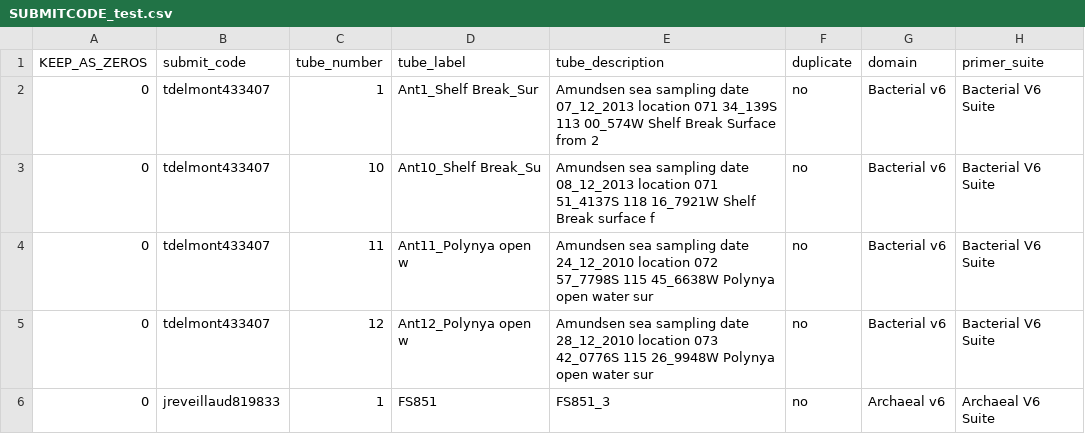
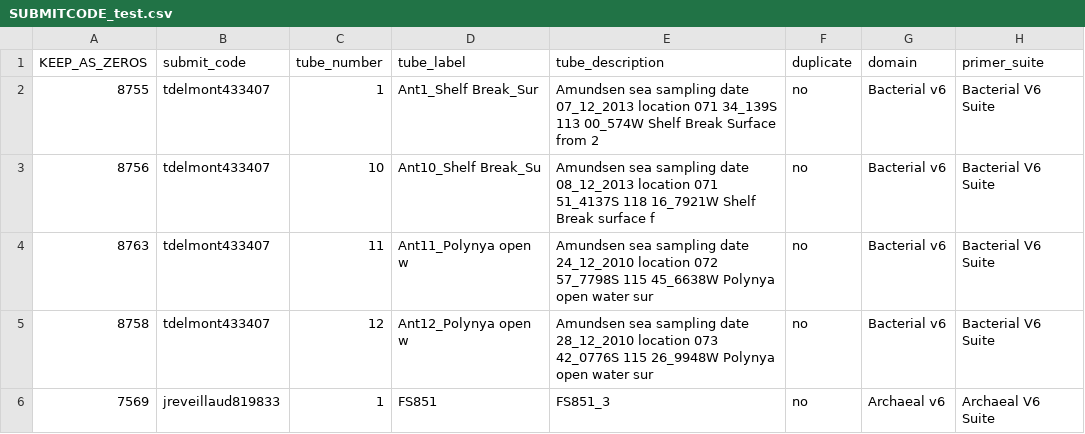
Before and after one commit to annaship/illumina_submission, a CSV file: selenium_tests/SUBMITCODE_test.csv, drawn as a sheet; only a part is shown; the diff names each change by its address in the sheet, - before the commit and + after, or states it on an @@ line.

Commit message:
get tubes info by id, intermediate

```diff
--- a/selenium_tests/SUBMITCODE_test.csv
+++ b/selenium_tests/SUBMITCODE_test.csv
-A2 (KEEP_AS_ZEROS): 0
+A2 (KEEP_AS_ZEROS): 8755
-A3 (KEEP_AS_ZEROS): 0
+A3 (KEEP_AS_ZEROS): 8756
-A4 (KEEP_AS_ZEROS): 0
+A4 (KEEP_AS_ZEROS): 8763
-A5 (KEEP_AS_ZEROS): 0
+A5 (KEEP_AS_ZEROS): 8758
-A6 (KEEP_AS_ZEROS): 0
+A6 (KEEP_AS_ZEROS): 7569
```
Also changed, not shown: 9 other files.
